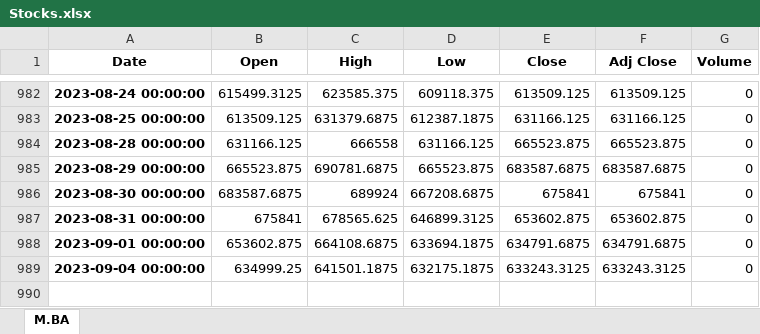
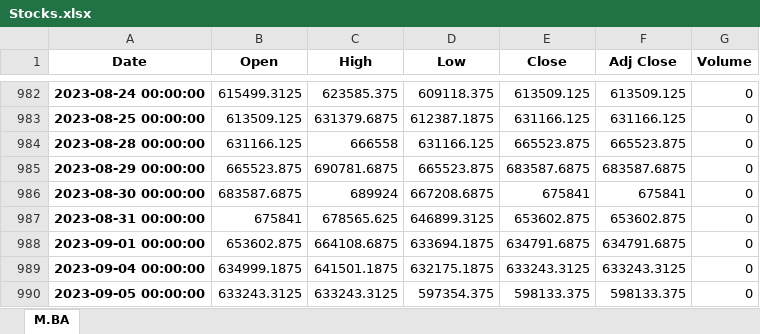
Before and after one commit to pachabauer/SistemaTradingPython, an Excel workbook: Resources/Stocks.xlsx, sheet M.BA, drawn as a sheet; only a part is shown, gaps mark what is left out; values as stored, in another font and other column widths than the file's, no borders; the diff names each change by its address in the sheet, - before the commit and + after, or states it on an @@ line.

```diff
--- a/Resources/Stocks.xlsx (sheet M.BA)
+++ b/Resources/Stocks.xlsx (sheet M.BA)
-B989 (Open): 634999.25
+B989 (Open): 634999.1875
+row 990: 2023-09-05 00:00:00 | 633243.3125 | 633243.3125 | 597354.375 | 598133.375 | 598133.375 | 0
```
Also changed, not shown: Resources/Summary.xlsx, 4 other files.
